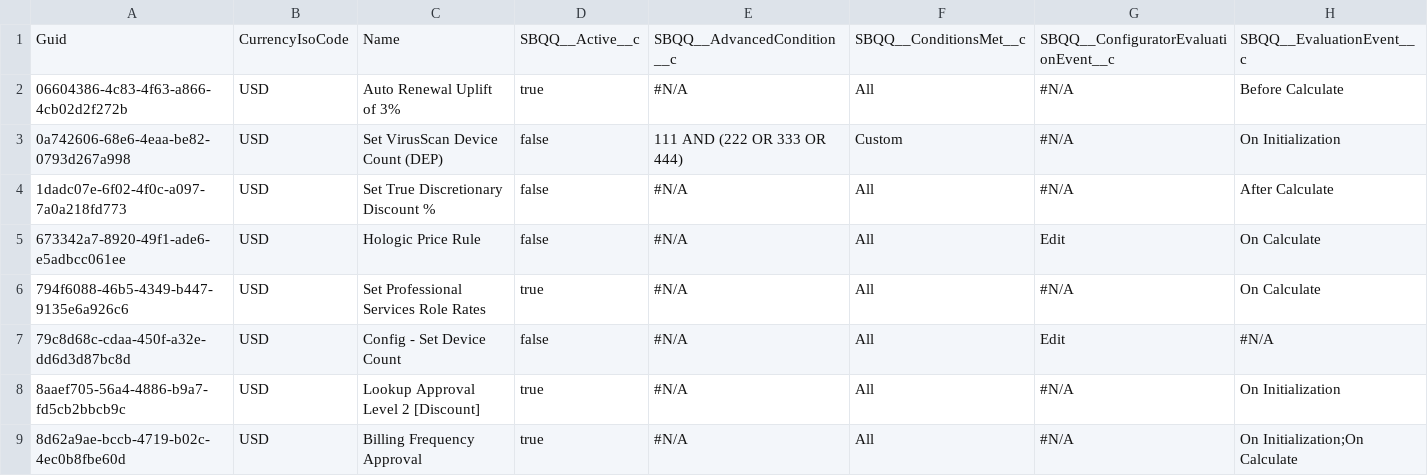
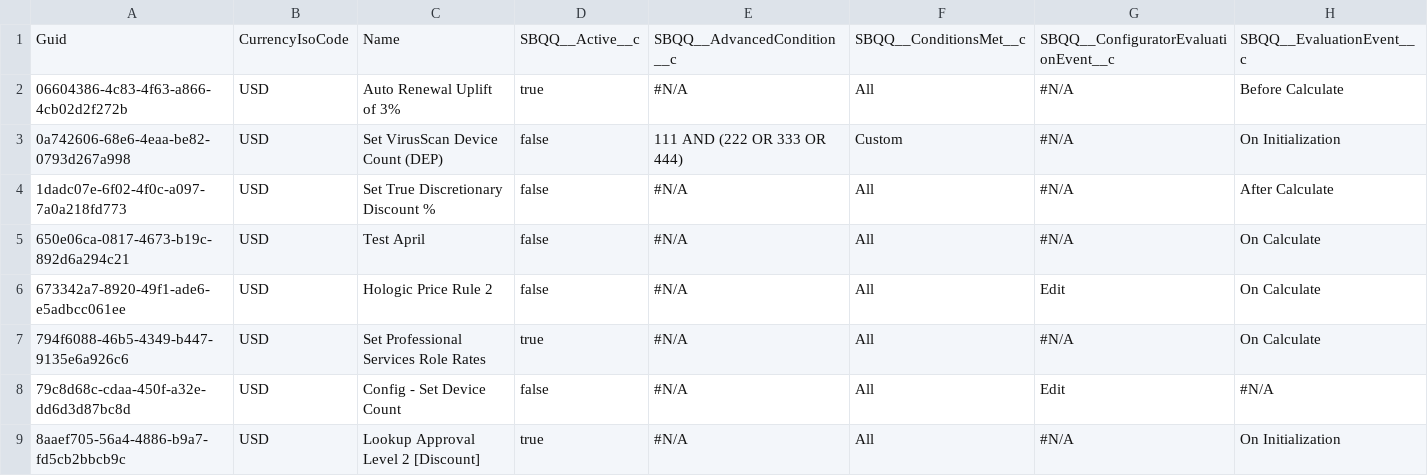
Before and after one commit to prodlytestuser/20210405-2, a CSV file: SBQQ__PriceRule__c.csv, drawn as a sheet; only a part is shown; the shorter side is filled out with more unchanged rows; addresses are those after the commit; rows hold the shown columns only; the diff names each change by its address in the sheet, - before the commit and + after, or states it on an @@ line.

```diff
--- a/SBQQ__PriceRule__c.csv
+++ b/SBQQ__PriceRule__c.csv
+row 5: 650e06ca-0817-4673-b19c-892d6a294c21 | USD | Test April | false | #N/A | All | #N/A | On Calculate
-C6: Hologic Price Rule
+C6: Hologic Price Rule 2
```
Also changed, not shown: SBQQ__ContractedPrice__c.csv, SBQQ__Cost__c.csv, 21 other files.
